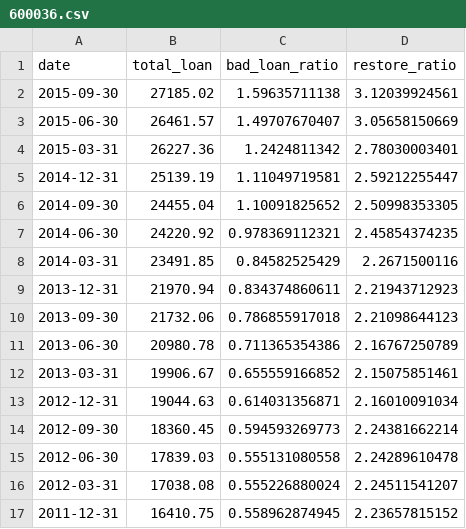
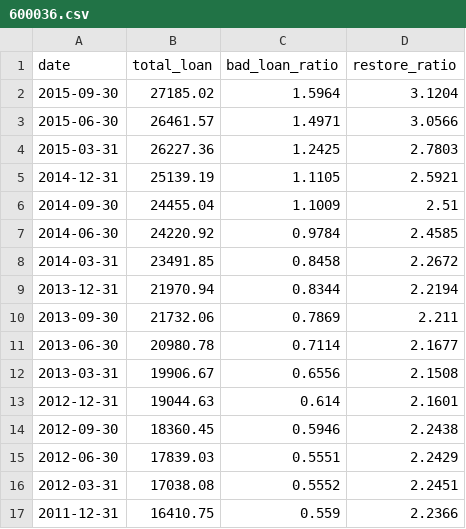
Before and after one commit to StockFucker/BankRoll, a CSV file: bankData/600036.csv, drawn as a sheet; only a part is shown; the diff covers the shown part only.

```diff
--- a/bankData/600036.csv
+++ b/bankData/600036.csv
@@ -1,17 +1,17 @@
 date,total_loan,bad_loan_ratio,restore_ratio
-2015-09-30,27185.02,1.59635711138,3.12039924561
-2015-06-30,26461.57,1.49707670407,3.05658150669
-2015-03-31,26227.36,1.2424811342,2.78030003401
-2014-12-31,25139.19,1.11049719581,2.59212255447
-2014-09-30,24455.04,1.10091825652,2.50998353305
-2014-06-30,24220.92,0.978369112321,2.45854374235
-2014-03-31,23491.85,0.84582525429,2.2671500116
-2013-12-31,21970.94,0.834374860611,2.21943712923
-2013-09-30,21732.06,0.786855917018,2.21098644123
-2013-06-30,20980.78,0.711365354386,2.16767250789
-2013-03-31,19906.67,0.655559166852,2.15075851461
-2012-12-31,19044.63,0.614031356871,2.16010091034
-2012-09-30,18360.45,0.594593269773,2.24381662214
-2012-06-30,17839.03,0.555131080558,2.24289610478
-2012-03-31,17038.08,0.555226880024,2.24511541207
-2011-12-31,16410.75,0.558962874945,2.23657815152
+2015-09-30,27185.02,1.5964,3.1204
+2015-06-30,26461.57,1.4971,3.0566
+2015-03-31,26227.36,1.2425,2.7803
+2014-12-31,25139.19,1.1105,2.5921
+2014-09-30,24455.04,1.1009,2.51
+2014-06-30,24220.92,0.9784,2.4585
+2014-03-31,23491.85,0.8458,2.2672
+2013-12-31,21970.94,0.8344,2.2194
+2013-09-30,21732.06,0.7869,2.211
+2013-06-30,20980.78,0.7114,2.1677
+2013-03-31,19906.67,0.6556,2.1508
+2012-12-31,19044.63,0.614,2.1601
+2012-09-30,18360.45,0.5946,2.2438
+2012-06-30,17839.03,0.5551,2.2429
+2012-03-31,17038.08,0.5552,2.2451
+2011-12-31,16410.75,0.559,2.2366
```
Also changed, not shown: 22 edited cells elsewhere in this file, bankData/000001.csv, bankData/600016.csv, 22 other files.
